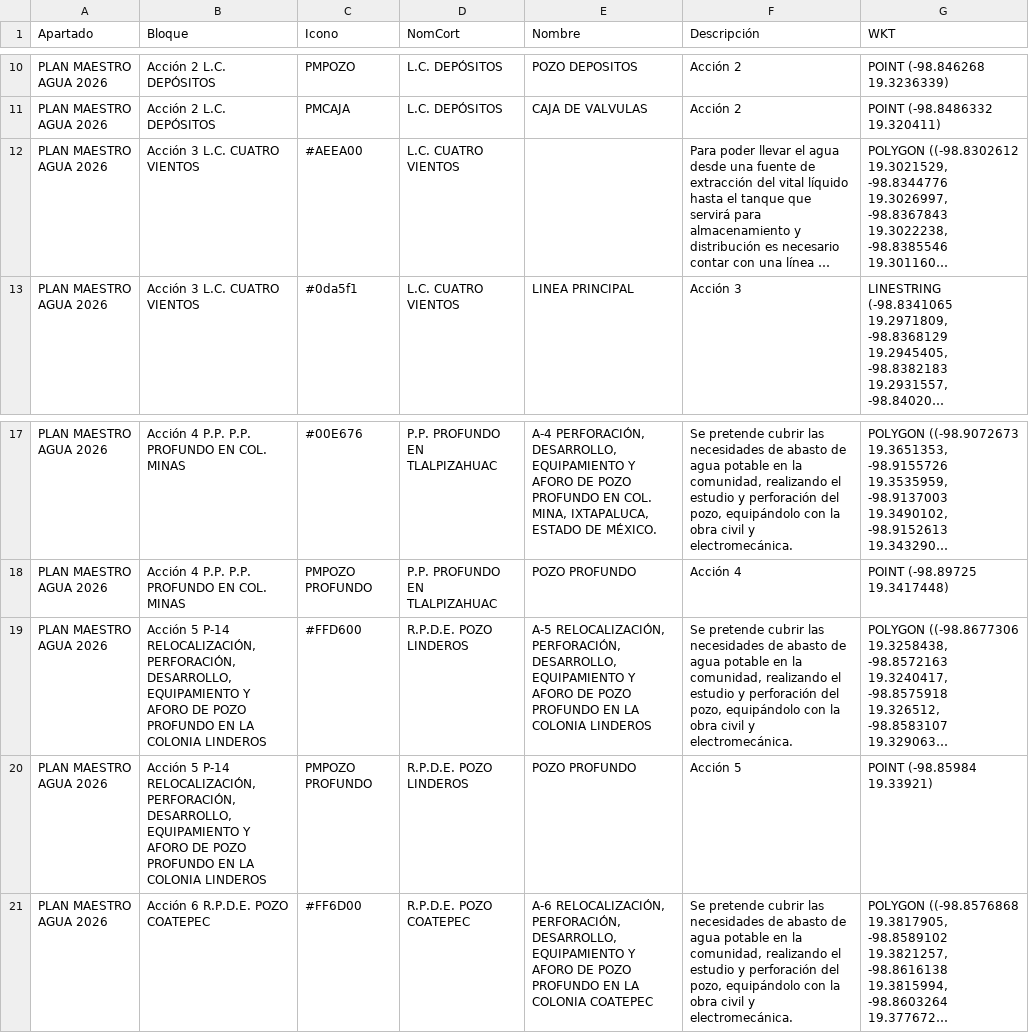
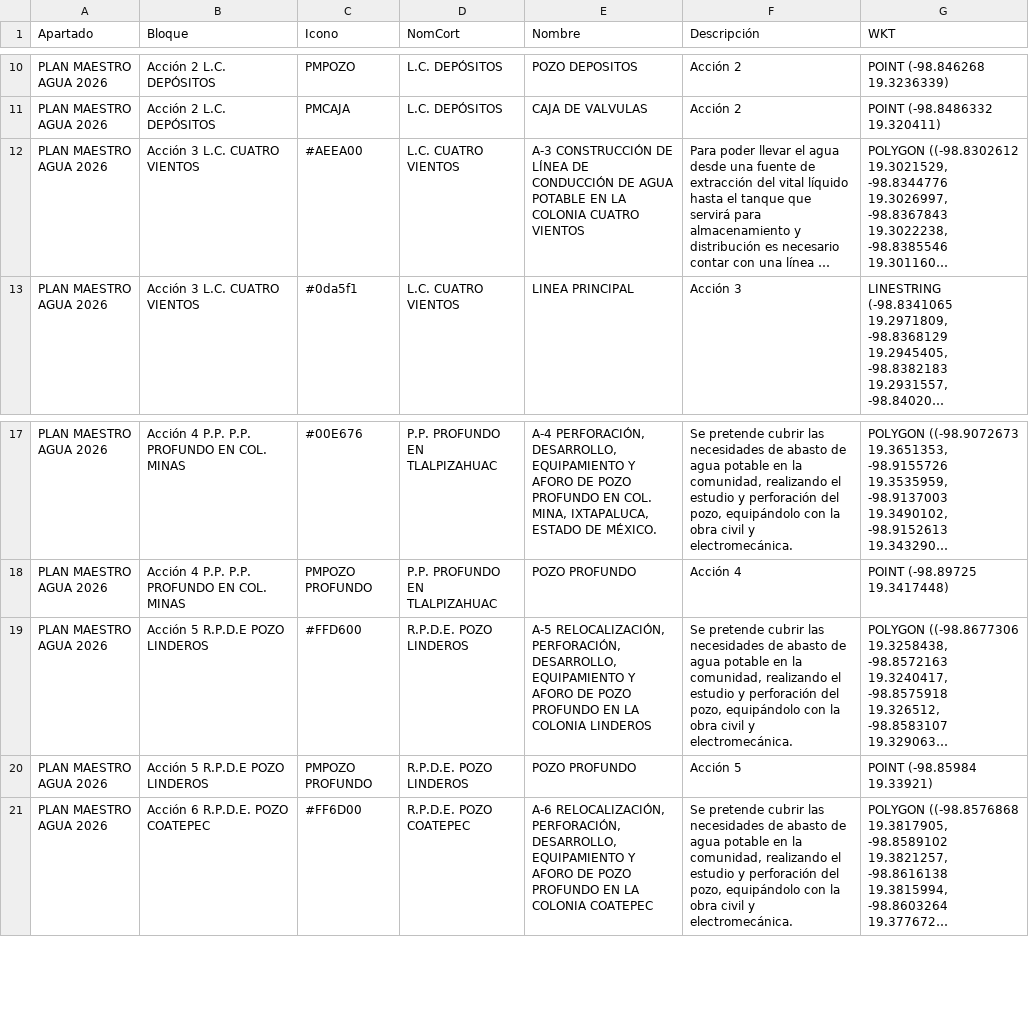
Before and after one commit to InnoTEC-OPDAPASIxtapaluca/planmaestro2026, a CSV file: datos.csv, drawn as a sheet; only a part is shown, gaps mark what is left out; long unchanged cells end in …; the diff names each change by its address in the sheet, - before the commit and + after, or states it on an @@ line.

Commit message:
Update datos.csv with new water project entries

```diff
--- a/datos.csv
+++ b/datos.csv
-E12 (Nombre): (empty)
+E12 (Nombre): A-3 CONSTRUCCIÓN DE LÍNEA DE CONDUCCIÓN DE AGUA POTABLE EN LA COLONIA CUATRO VIENTOS
-B19:B20 (Bloque): Acción 5 P-14 RELOCALIZACIÓN, PERFORACIÓN, DESARROLLO, EQUIPAMIENTO Y AFORO DE POZO PROFUNDO EN LA COLONIA LINDEROS
+B19:B20 (Bloque): Acción 5 R.P.D.E POZO LINDEROS
```
